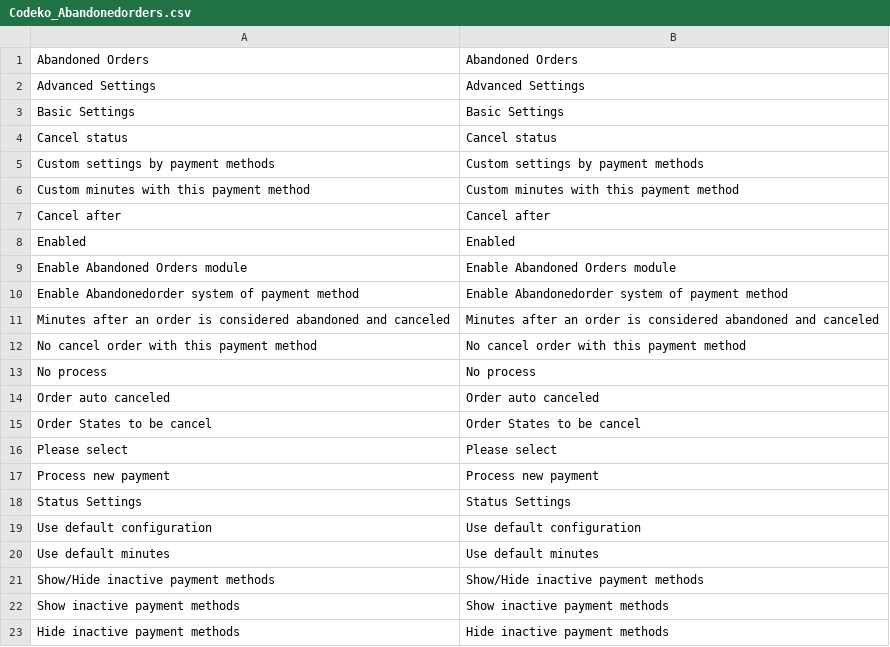
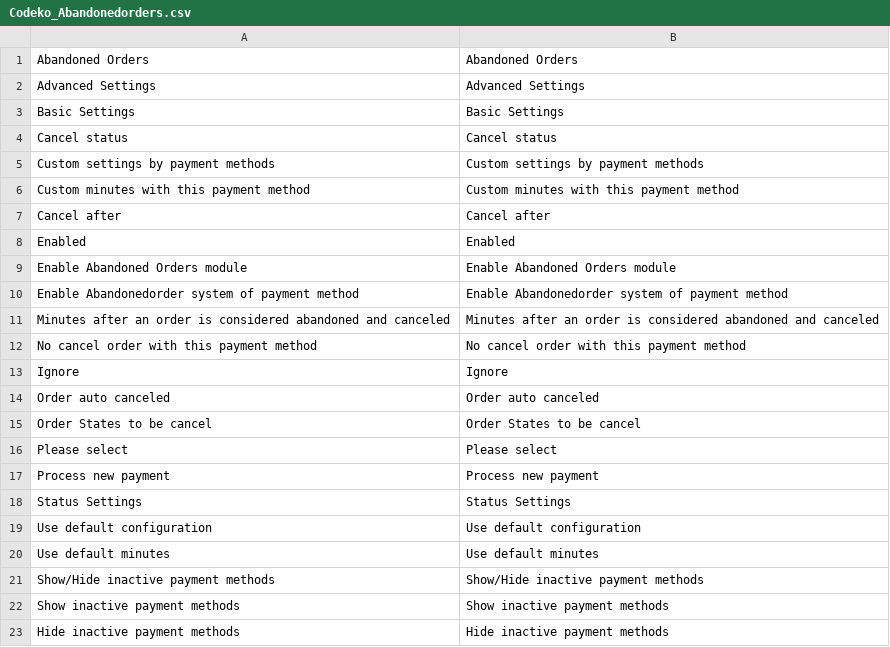
Before and after one commit to Codeko/magento-abandoned-orders, a CSV file: app/locale/en_US/Codeko_Abandonedorders.csv, drawn as a sheet; removed rows and columns are numbered as before the commit, all else as after; the diff names each change by its address in the sheet, - before the commit and + after, or states it on an @@ line.

```diff
--- a/app/locale/en_US/Codeko_Abandonedorders.csv
+++ b/app/locale/en_US/Codeko_Abandonedorders.csv
-row 13: No process | No process
+row 13: Ignore | Ignore
```
Also changed, not shown: 1 other file.
